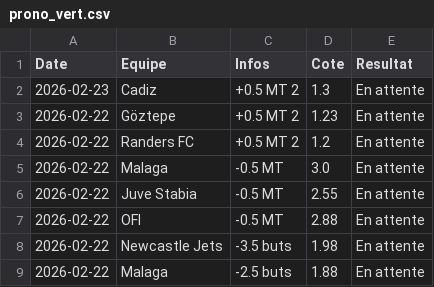
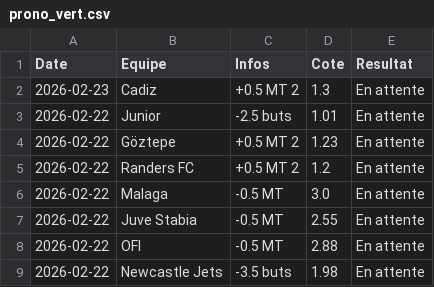
Before and after one commit to LorEri2/MoyennesGlissantes, a CSV file: prono_vert.csv, drawn as a sheet; only a part is shown; the shorter side is filled out with more unchanged rows; the diff names each change by its address in the sheet, - before the commit and + after, or states it on an @@ line.

```diff
--- a/prono_vert.csv
+++ b/prono_vert.csv
+row 3: 2026-02-22 | Junior | -2.5 buts | 1.01 | En attente
```
Also changed, not shown: home_draw.csv, mes_matchs.csv, 3 other files.
